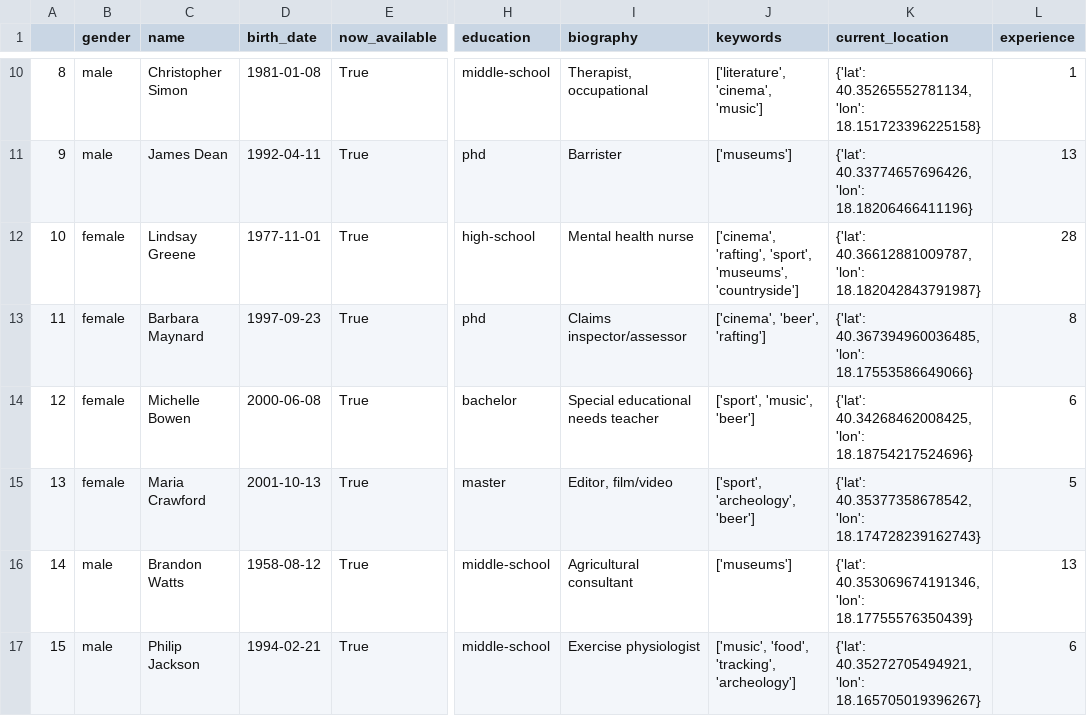
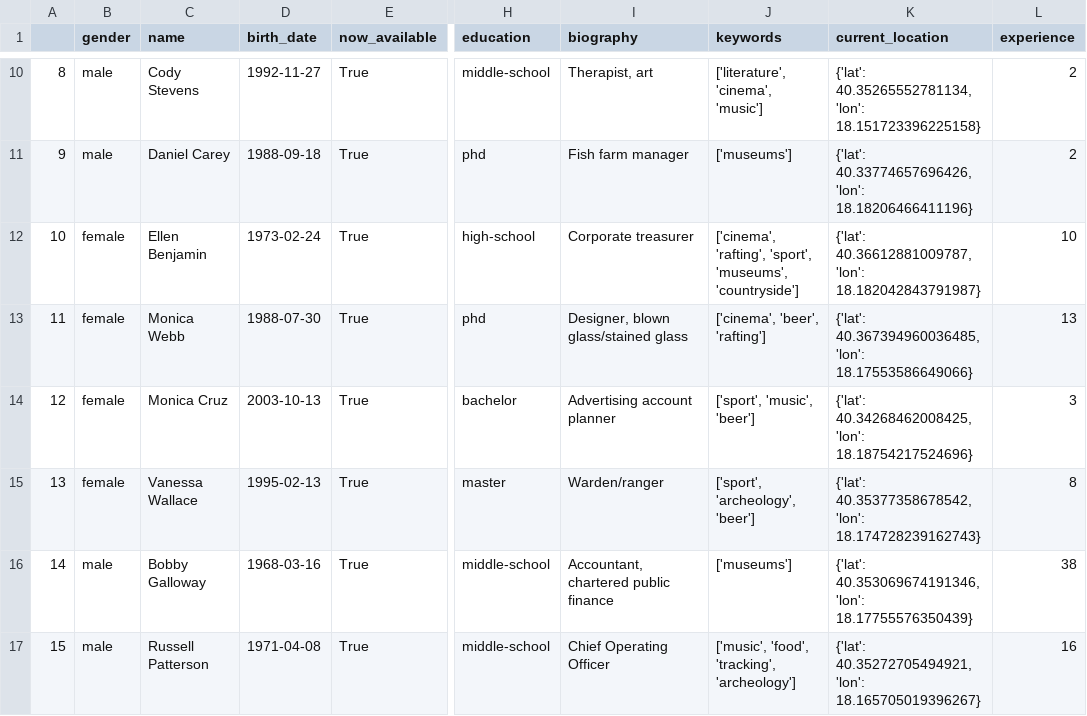
Before and after one commit to LorenzoAicardi/AsTourX, a CSV file: recommendersystem/Data/guides_40.csv, drawn as a sheet; only a part is shown, gaps mark what is left out; the diff covers the shown part only; the diff names each change by its address in the sheet, - before the commit and + after, or states it on an @@ line.

```diff
--- a/recommendersystem/Data/guides_40.csv
+++ b/recommendersystem/Data/guides_40.csv
-C10 (name): Christopher Simon
+C10 (name): Cody Stevens
-D10 (birth_date): 1981-01-08
+D10 (birth_date): 1992-11-27
-I10 (biography): Therapist, occupational
+I10 (biography): Therapist, art
-L10 (experience): 1
+L10 (experience): 2
-C11 (name): James Dean
+C11 (name): Daniel Carey
-D11 (birth_date): 1992-04-11
+D11 (birth_date): 1988-09-18
-I11 (biography): Barrister
+I11 (biography): Fish farm manager
-L11 (experience): 13
+L11 (experience): 2
-C12 (name): Lindsay Greene
+C12 (name): Ellen Benjamin
-D12 (birth_date): 1977-11-01
+D12 (birth_date): 1973-02-24
-I12 (biography): Mental health nurse
+I12 (biography): Corporate treasurer
-L12 (experience): 28
+L12 (experience): 10
-C13 (name): Barbara Maynard
+C13 (name): Monica Webb
-D13 (birth_date): 1997-09-23
+D13 (birth_date): 1988-07-30
-I13 (biography): Claims inspector/assessor
+I13 (biography): Designer, blown glass/stained glass
-L13 (experience): 8
+L13 (experience): 13
-C14 (name): Michelle Bowen
+C14 (name): Monica Cruz
-D14 (birth_date): 2000-06-08
+D14 (birth_date): 2003-10-13
-I14 (biography): Special educational needs teacher
+I14 (biography): Advertising account planner
-L14 (experience): 6
+L14 (experience): 3
-C15 (name): Maria Crawford
+C15 (name): Vanessa Wallace
-D15 (birth_date): 2001-10-13
+D15 (birth_date): 1995-02-13
-I15 (biography): Editor, film/video
+I15 (biography): Warden/ranger
-L15 (experience): 5
+L15 (experience): 8
-C16 (name): Brandon Watts
+C16 (name): Bobby Galloway
-D16 (birth_date): 1958-08-12
+D16 (birth_date): 1968-03-16
-I16 (biography): Agricultural consultant
+I16 (biography): Accountant, chartered public finance
-L16 (experience): 13
+L16 (experience): 38
-C17 (name): Philip Jackson
+C17 (name): Russell Patterson
-D17 (birth_date): 1994-02-21
+D17 (birth_date): 1971-04-08
-I17 (biography): Exercise physiologist
+I17 (biography): Chief Operating Officer
-L17 (experience): 6
+L17 (experience): 16
```
Also changed, not shown: 126 edited cells elsewhere in this file, recommendersystem/Data/ratings_200_40.csv, 3 other files.
